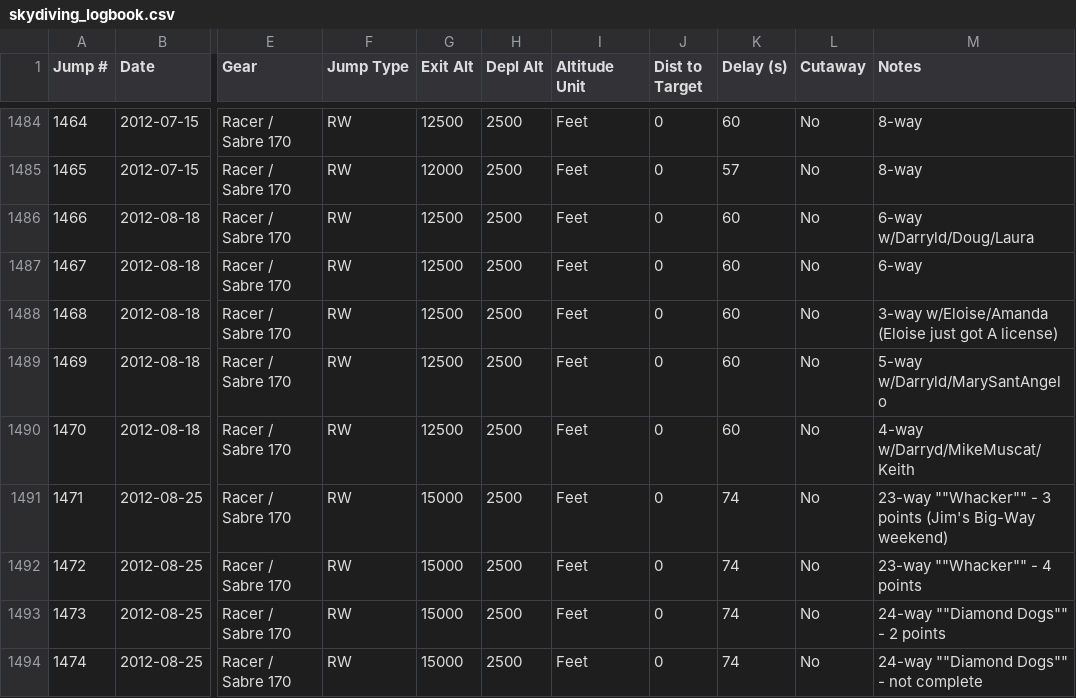
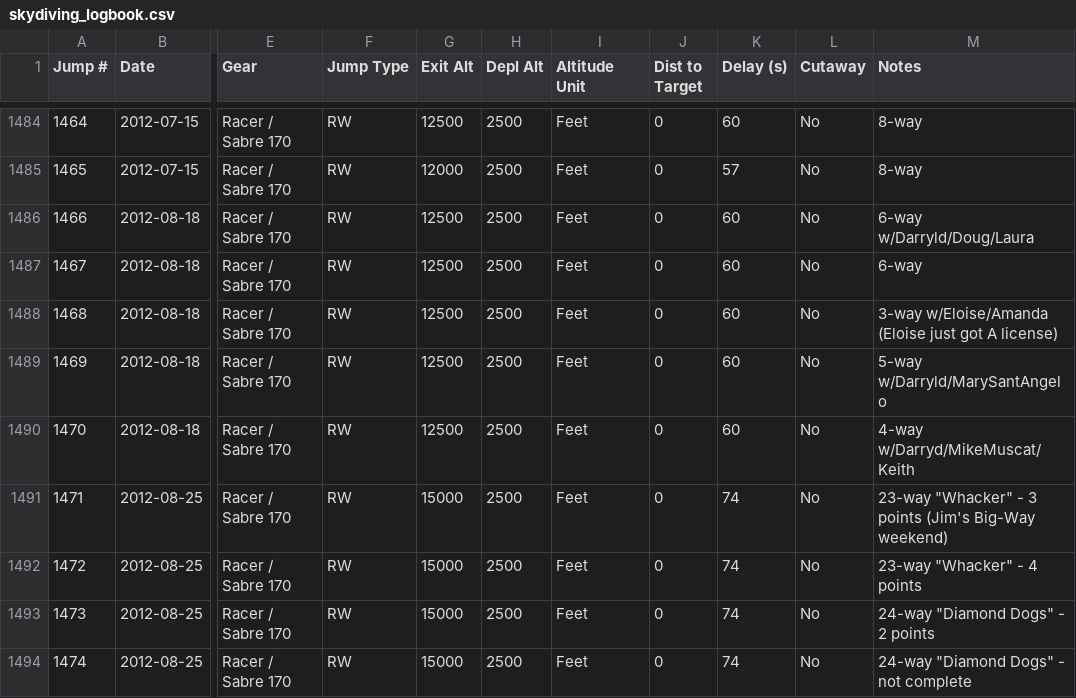
Before and after one commit to wildlava/skydive-logbook, a CSV file: skydiving_logbook.csv, drawn as a sheet; only a part is shown, gaps mark what is left out; the diff covers the shown part only; the diff names each change by its address in the sheet, - before the commit and + after, or states it on an @@ line.

```diff
--- a/skydiving_logbook.csv
+++ b/skydiving_logbook.csv
-M1491 (Notes): 23-way ""Whacker"" - 3…
+M1491 (Notes): 23-way "Whacker" - 3…
-M1492 (Notes): 23-way ""Whacker"" - 4 points
+M1492 (Notes): 23-way "Whacker" - 4 points
-M1493 (Notes): 24-way ""Diamond Dogs"" - 2 points
+M1493 (Notes): 24-way "Diamond Dogs" - 2 points
-M1494 (Notes): 24-way ""Diamond Dogs"" - not complete
+M1494 (Notes): 24-way "Diamond Dogs" - not complete
```
Also changed, not shown: 13 edited cells elsewhere in this file, first_logbooks.csv, last_logbook.csv, 1 other file.
